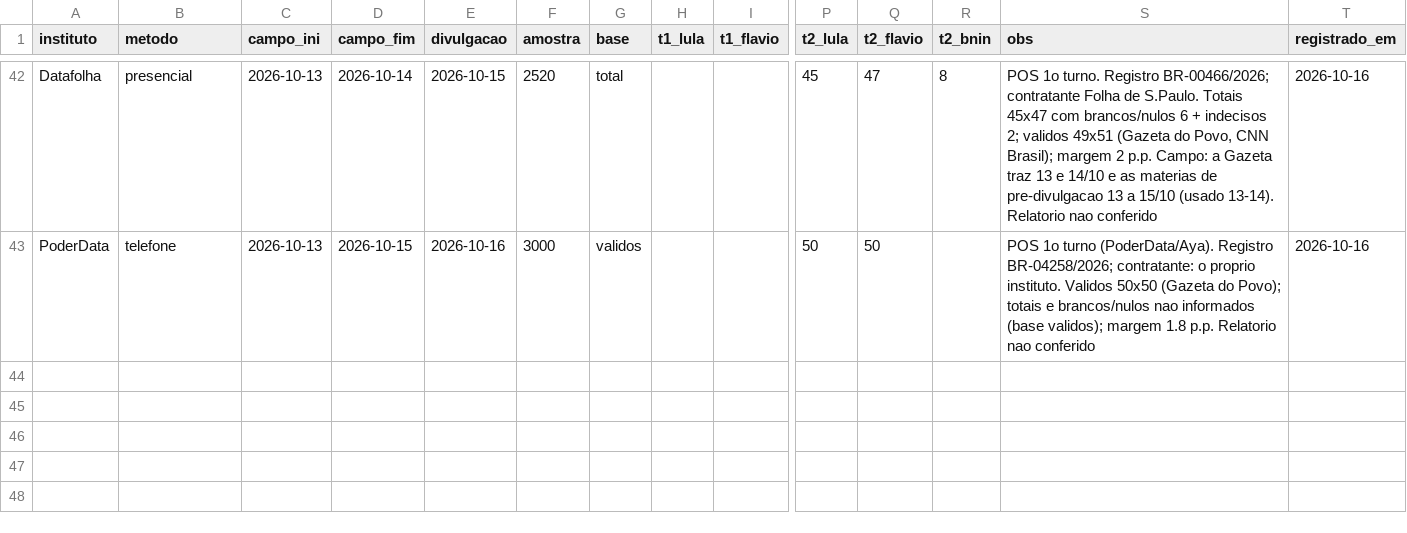
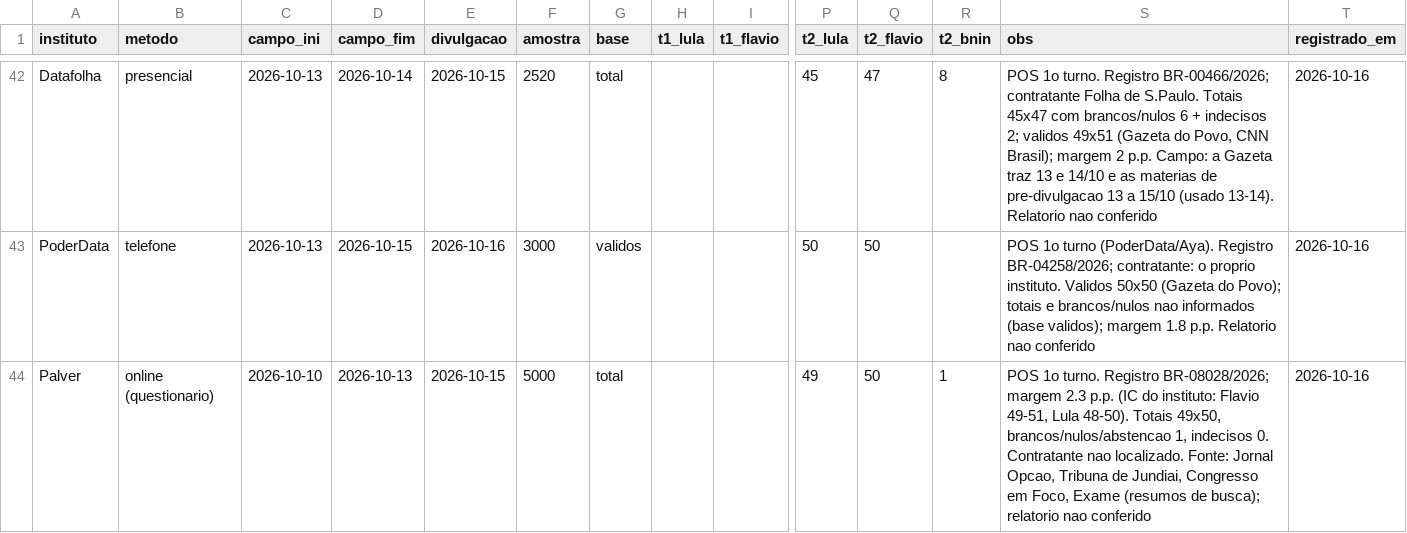
Before and after one commit to mtgr18977/sassamaruEleicoes26, a CSV file: datasets/pesquisas-2026.csv, drawn as a sheet; only a part is shown, gaps mark what is left out; rows hold the shown columns only; the diff names each change by its address in the sheet, - before the commit and + after, or states it on an @@ line.

```diff
--- a/datasets/pesquisas-2026.csv
+++ b/datasets/pesquisas-2026.csv
+row 44: Palver | online (questionario) | 2026-10-10 | 2026-10-13 | 2026-10-15 | 5000 | total |  |  | 49 | 50 | 1 | POS 1o turno. Registro BR-08028/2026; margem 2.3 p.p. (IC do instituto: Flavio 49-51, Lula 48-50). Totais 49x50, brancos/nulos/abstencao 1, indecisos 0. Contratante nao localizado. Fonte: Jornal Opcao, Tribuna de Jundiai, Congresso em Foco, Exame (resumos de busca); relatorio nao conferido | 2026-10-16
```
Also changed, not shown: datasets/pesquisas-2turno-pos-1t-2026.csv, modelos/previsao-capitais-turno2.csv, 6 other files.
